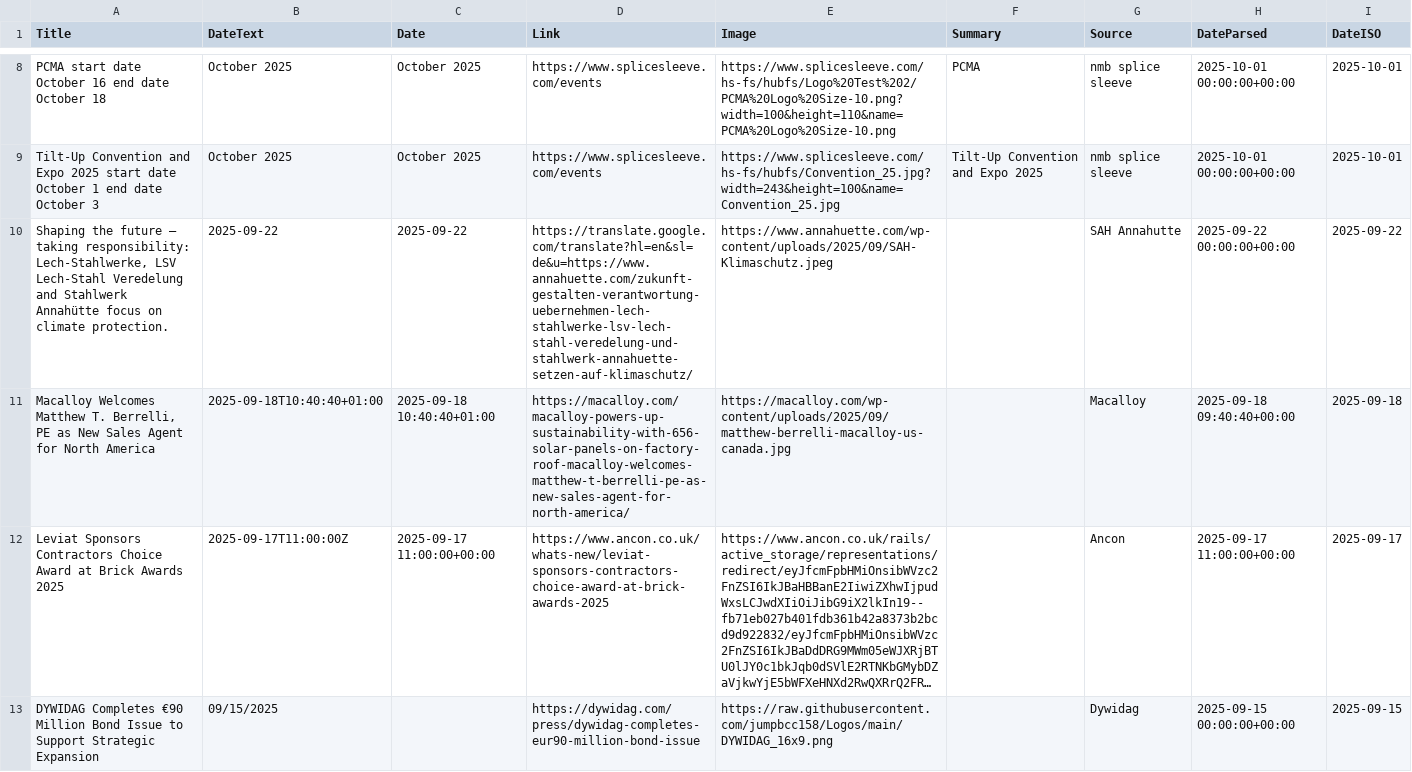
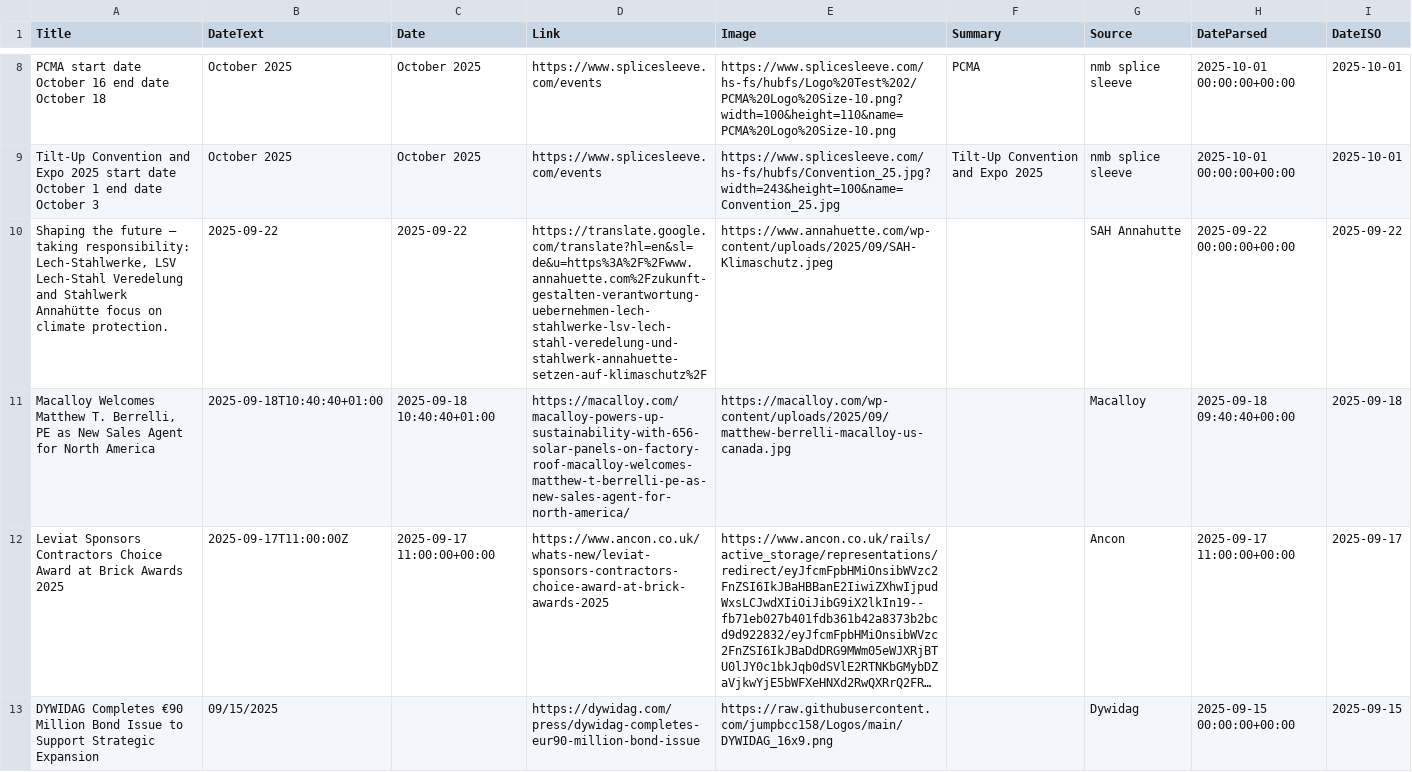
Before and after one commit to passakornDextra/competitorWatch, a CSV file: export_combined.csv, drawn as a sheet; only a part is shown, gaps mark what is left out; long unchanged cells end in …; the diff covers the shown part only.

```diff
--- a/export_combined.csv
+++ b/export_combined.csv
@@ -9,3 +9,3 @@ PCMA start date October 16 end date October 18,October 2025,October 2025,https:/
 Tilt-Up Convention and Expo 2025 start date October 1 end date October 3,October 2025,October 2025,https://www.splicesleeve.com/events,https://www.splicesleeve.com/hs-fs/hubfs/Convention_25.jpg?width=243&height=100&name=Convention_25.jpg,Tilt-Up Convention and Expo 2025,nmb splice sleeve,2025-10-01 00:00:00+00:00,2025-10-01
-"Shaping the future – taking responsibility: Lech-Stahlwerke, LSV Lech-Stahl Veredelung and Stahlwerk Annahütte focus on climate protection.",2025-09-22,2025-09-22,https://translate.google.com/translate?hl=en&sl=de&u=https://www.annahuette.com/zukunft-gestalten-verantwortung-uebernehmen-lech-stahlwerke-lsv-lech-stahl-veredelung-und-stahlwerk-annahuette-setzen-auf-klimaschutz/,https://www.annahuette.com/wp-content/uploads/2025/09/SAH-Klimaschutz.jpeg,,SAH Annahutte,2025-09-22 00:00:00+00:00,2025-09-22
+"Shaping the future – taking responsibility: Lech-Stahlwerke, LSV Lech-Stahl Veredelung and Stahlwerk Annahütte focus on climate protection.",2025-09-22,2025-09-22,https://translate.google.com/translate?hl=en&sl=de&u=https%3A%2F%2Fwww.annahuette.com%2Fzukunft-gestalten-verantwortung-uebernehmen-lech-stahlwerke-lsv-lech-stahl-veredelung-und-stahlwerk-annahuette-setzen-auf-klimaschutz%2F,https://www.annahuette.com/wp-content/uploads/2025/09/SAH-Klimaschutz.jpeg,,SAH Annahutte,2025-09-22 00:00:00+00:00,2025-09-22
 "Macalloy Welcomes Matthew T. Berrelli, PE as New Sales Agent for North America",2025-09-18T10:40:40+01:00,2025-09-18 10:40:40+01:00,https://macalloy.com/macalloy-powers-up-sustainability-with-656-solar-panels-on-factory-roof-macalloy-welcomes-matthew-t-berrelli-pe-as-new-sales-agent-for-north-america/,https://macalloy.com/wp-content/uploads/2025/09/matthew-berrelli-macalloy-us-canada.jpg,,Macalloy,2025-09-18 09:40:40+00:00,2025-09-18
```
Also changed, not shown: 3 removed rows and 5 edited cells elsewhere in this file, scrape_status.csv.
